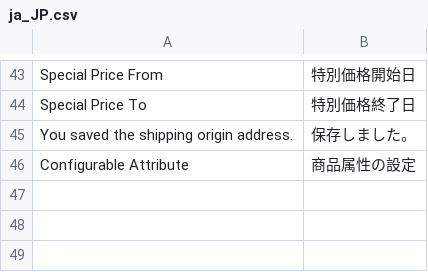
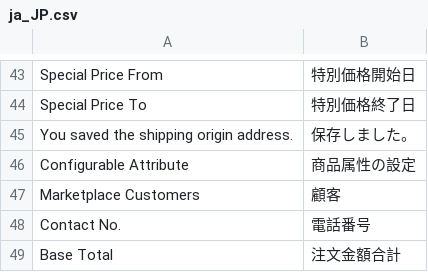
Before and after one commit to mguyenminh99/mirror-project, a CSV file: app/design/frontend/True/mpx/i18n/ja_JP.csv, drawn as a sheet; only a part is shown, gaps mark what is left out.

Commit message:
#75 Change Japanese translation for Customers

```diff
--- a/app/design/frontend/True/mpx/i18n/ja_JP.csv
+++ b/app/design/frontend/True/mpx/i18n/ja_JP.csv
@@ -46 +46,4 @@
 "Configurable Attribute","商品属性の設定"
+"Marketplace Customers","顧客"
+"Contact No.","電話番号"
+"Base Total","注文金額合計"
```
